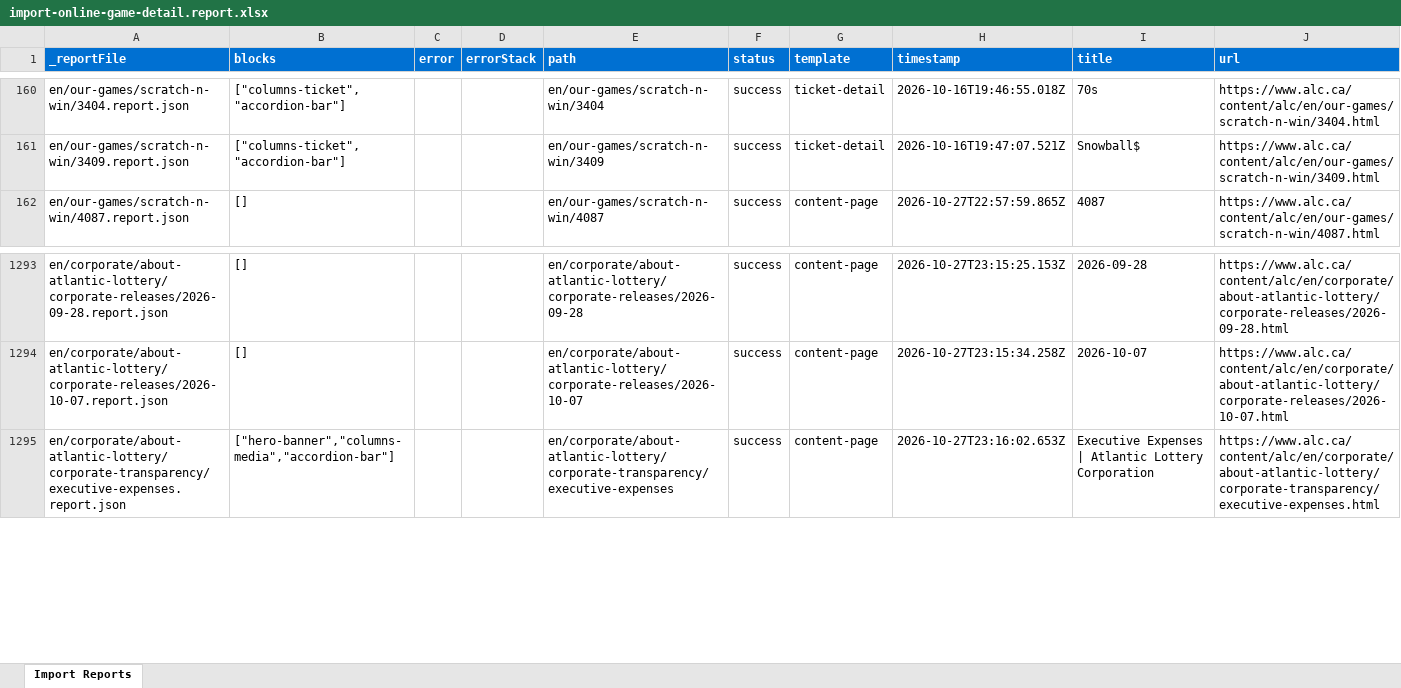
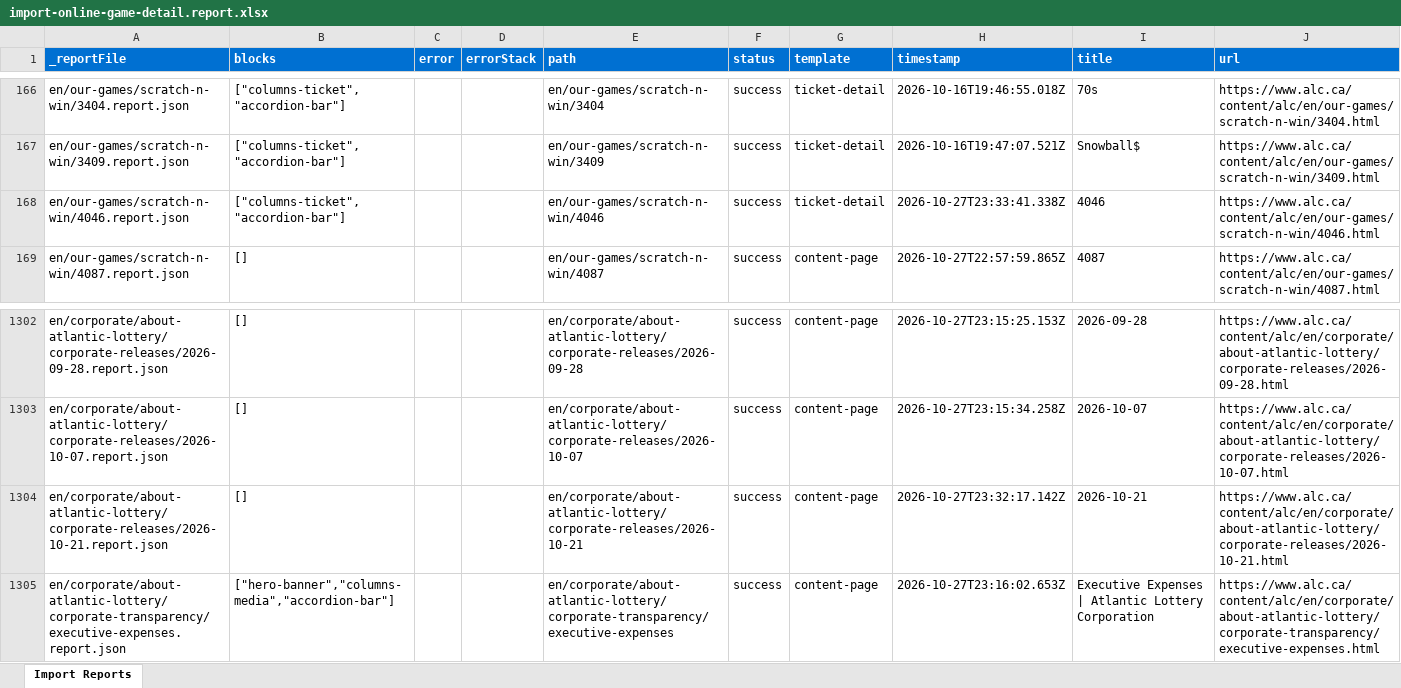
Before and after one commit to blefebvre/da-alc-oc14, an Excel workbook: tools/importer/reports/import-online-game-detail.report.xlsx, sheet Import Reports, drawn as a sheet; only a part is shown, gaps mark what is left out; values as stored, in another font and other column widths than the file's, no borders; the diff covers the shown part only; the diff names each change by its address in the sheet, - before the commit and + after, or states it on an @@ line.

```diff
--- a/tools/importer/reports/import-online-game-detail.report.xlsx (sheet Import Reports)
+++ b/tools/importer/reports/import-online-game-detail.report.xlsx (sheet Import Reports)
+row 168: en/our-games/scratch-n-win/4046.report.json | ["columns-ticket","accordion-bar"] |  |  | en/our-games/scratch-n-win/4046 | success | ticket-detail | 2026-10-27T23:33:41.338Z | 4046 | https://www.alc.ca/content/alc/en/our-games/scratch-n-win/4046.html
+row 1304: en/corporate/about-atlantic-lottery/corporate-releases/2026-10-21.report.json | [] |  |  | en/corporate/about-atlantic-lottery/corporate-releases/2026-10-21 | success | content-page | 2026-10-27T23:32:17.142Z | 2026-10-21 | https://www.alc.ca/content/alc/en/corporate/about-atlantic-lottery/corporate-releases/2026-10-21.html
```
Also changed, not shown: 8 added rows elsewhere in this sheet, tools/importer/reports/import-content-page.report.xlsx, tools/importer/reports/import-homepage.report.xlsx, 56 other files.
